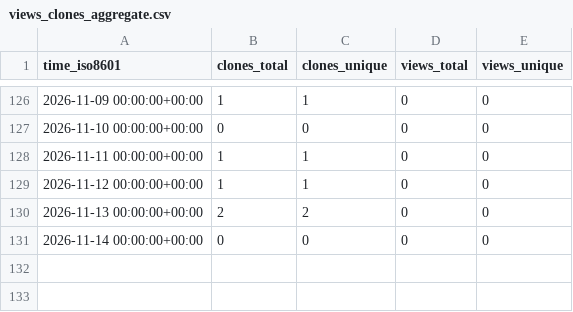
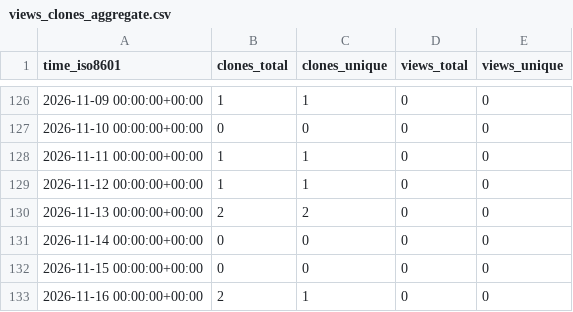
Before and after one commit to ing-gom/repo-stats, a CSV file: ing-gom/sts2-debt-loan/ghrs-data/views_clones_aggregate.csv, drawn as a sheet; only a part is shown, gaps mark what is left out; the diff names each change by its address in the sheet, - before the commit and + after, or states it on an @@ line.

```diff
--- a/ing-gom/sts2-debt-loan/ghrs-data/views_clones_aggregate.csv
+++ b/ing-gom/sts2-debt-loan/ghrs-data/views_clones_aggregate.csv
+row 132: 2026-11-15 00:00:00+00:00 | 0 | 0 | 0 | 0
+row 133: 2026-11-16 00:00:00+00:00 | 2 | 1 | 0 | 0
```
Also changed, not shown: 1 other file.
